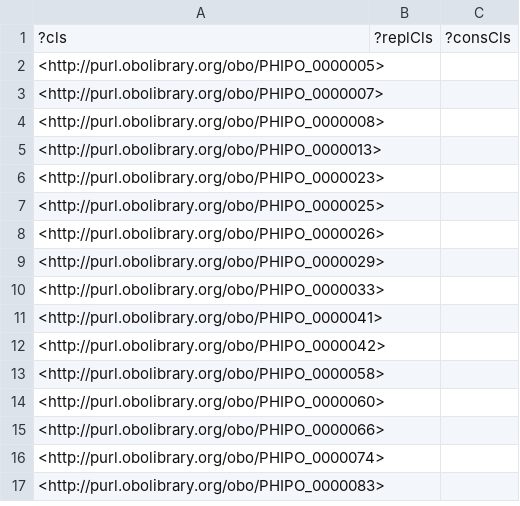
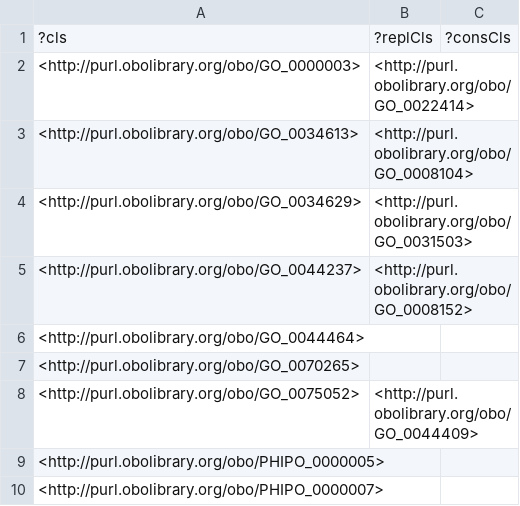
Before and after one commit to PHI-base/phipo, a TSV file: src/ontology/reports/obsoletes.tsv, drawn as a sheet; only a part is shown; the shorter side is filled out with more unchanged rows; the diff names each change by its address in the sheet, - before the commit and + after, or states it on an @@ line.

```diff
--- a/src/ontology/reports/obsoletes.tsv
+++ b/src/ontology/reports/obsoletes.tsv
+row 2: <http://purl.obolibrary.org/obo/GO_0000003> | <http://purl.obolibrary.org/obo/GO_0022414>
+row 3: <http://purl.obolibrary.org/obo/GO_0034613> | <http://purl.obolibrary.org/obo/GO_0008104>
+row 4: <http://purl.obolibrary.org/obo/GO_0034629> | <http://purl.obolibrary.org/obo/GO_0031503>
+row 5: <http://purl.obolibrary.org/obo/GO_0044237> | <http://purl.obolibrary.org/obo/GO_0008152>
+row 6: <http://purl.obolibrary.org/obo/GO_0044464>
+row 7: <http://purl.obolibrary.org/obo/GO_0070265>
+row 8: <http://purl.obolibrary.org/obo/GO_0075052> | <http://purl.obolibrary.org/obo/GO_0044409>
```
Also changed, not shown: src/ontology/reports/phipo-edit.owl-obo-report.tsv, 29 other files.
